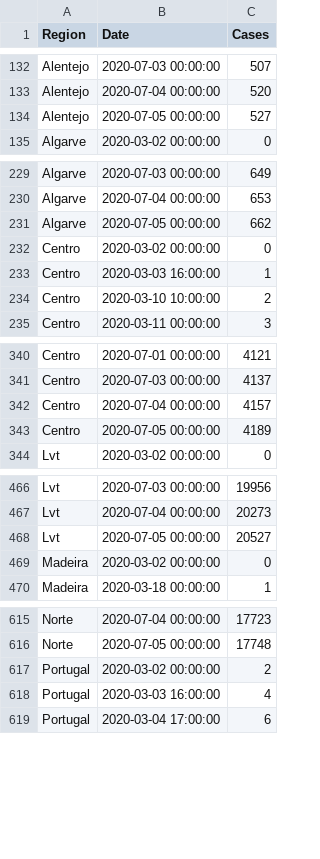
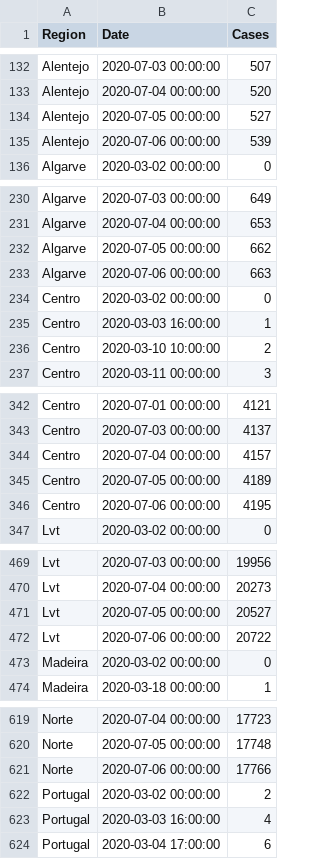
Before and after one commit to builduplabs/covid-countdown, a CSV file: src/data/cases.csv, drawn as a sheet; only a part is shown, gaps mark what is left out; the diff covers the shown part only.

Commit message:
Update cases.csv

```diff
--- a/src/data/cases.csv
+++ b/src/data/cases.csv
@@ -134,2 +134,3 @@ Alentejo,2020-07-04 00:00:00,520
 Alentejo,2020-07-05 00:00:00,527
+Alentejo,2020-07-06 00:00:00,539
 Algarve,2020-03-02 00:00:00,0
@@ -231,2 +232,3 @@ Algarve,2020-07-04 00:00:00,653
 Algarve,2020-07-05 00:00:00,662
+Algarve,2020-07-06 00:00:00,663
 Centro,2020-03-02 00:00:00,0
@@ -343,2 +345,3 @@ Centro,2020-07-04 00:00:00,4157
 Centro,2020-07-05 00:00:00,4189
+Centro,2020-07-06 00:00:00,4195
 Lvt,2020-03-02 00:00:00,0
@@ -468,2 +471,3 @@ Lvt,2020-07-04 00:00:00,20273
 Lvt,2020-07-05 00:00:00,20527
+Lvt,2020-07-06 00:00:00,20722
 Madeira,2020-03-02 00:00:00,0
@@ -616,2 +620,3 @@ Norte,2020-07-04 00:00:00,17723
 Norte,2020-07-05 00:00:00,17748
+Norte,2020-07-06 00:00:00,17766
 Portugal,2020-03-02 00:00:00,2
```
Also changed, not shown: 1 added row elsewhere in this file.
